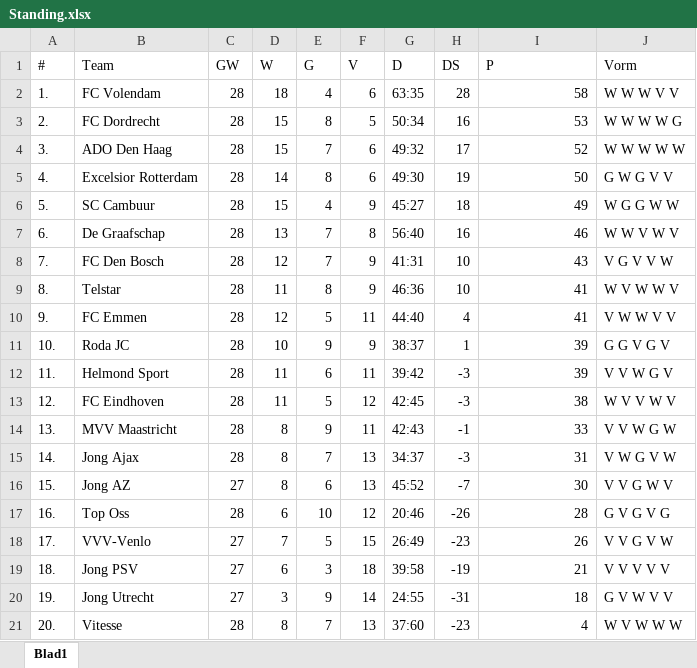
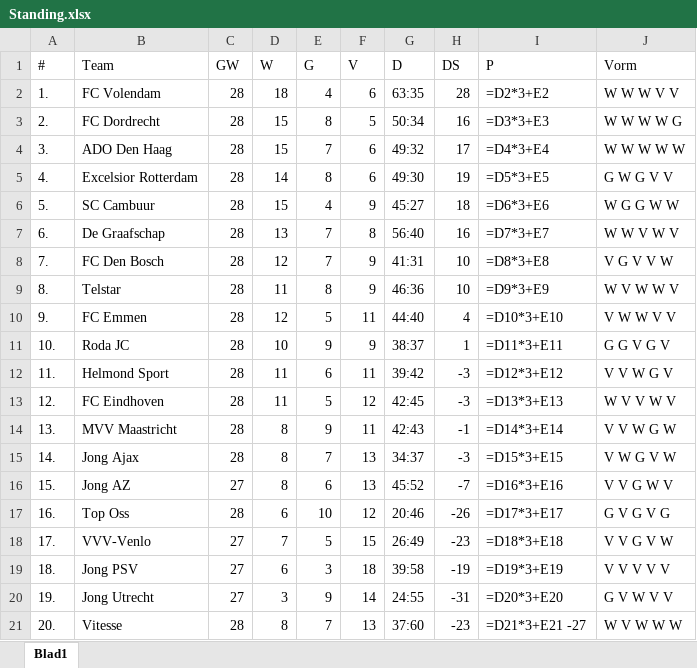
Before and after one commit to Melvin2703/Top-Oss-Aan-De-Top, an Excel workbook: data/Standing.xlsx, sheet Blad1, drawn as a sheet; values as stored, in another font and other column widths than the file's, no borders; formulas are shown in place of their values; the diff names each change by its address in the sheet, - before the commit and + after, or states it on an @@ line.

Commit message:
Standing update

```diff
--- a/data/Standing.xlsx (sheet Blad1)
+++ b/data/Standing.xlsx (sheet Blad1)
-I2 (P): 58
+I2 (P): =D2*3+E2
-I3 (P): 53
+I3 (P): =D3*3+E3
-I4 (P): 52
+I4 (P): =D4*3+E4
-I5 (P): 50
+I5 (P): =D5*3+E5
-I6 (P): 49
+I6 (P): =D6*3+E6
-I7 (P): 46
+I7 (P): =D7*3+E7
-I8 (P): 43
+I8 (P): =D8*3+E8
-I9 (P): 41
+I9 (P): =D9*3+E9
-I10 (P): 41
+I10 (P): =D10*3+E10
-I11 (P): 39
+I11 (P): =D11*3+E11
-I12 (P): 39
+I12 (P): =D12*3+E12
-I13 (P): 38
+I13 (P): =D13*3+E13
-I14 (P): 33
+I14 (P): =D14*3+E14
-I15 (P): 31
+I15 (P): =D15*3+E15
-I16 (P): 30
+I16 (P): =D16*3+E16
-I17 (P): 28
+I17 (P): =D17*3+E17
-I18 (P): 26
+I18 (P): =D18*3+E18
-I19 (P): 21
+I19 (P): =D19*3+E19
-I20 (P): 18
+I20 (P): =D20*3+E20
-I21 (P): 4
+I21 (P): =D21*3+E21 -27
```
